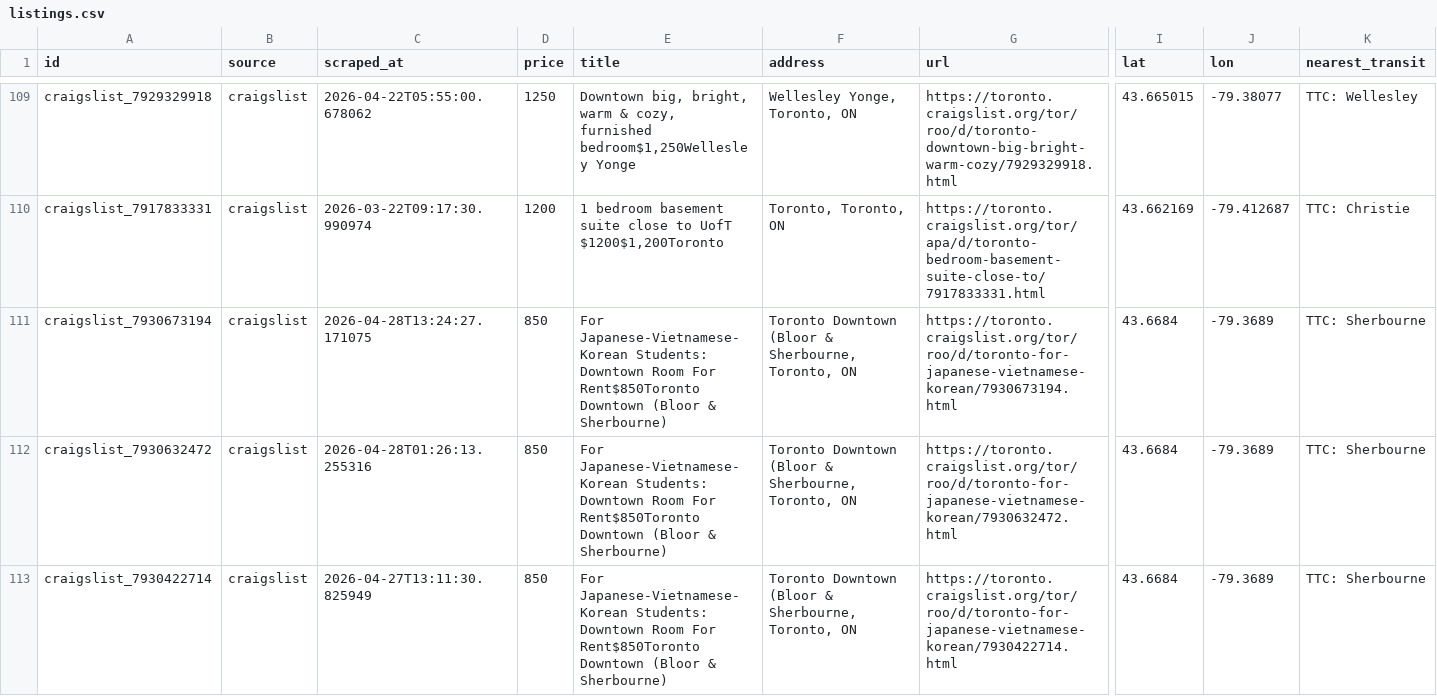
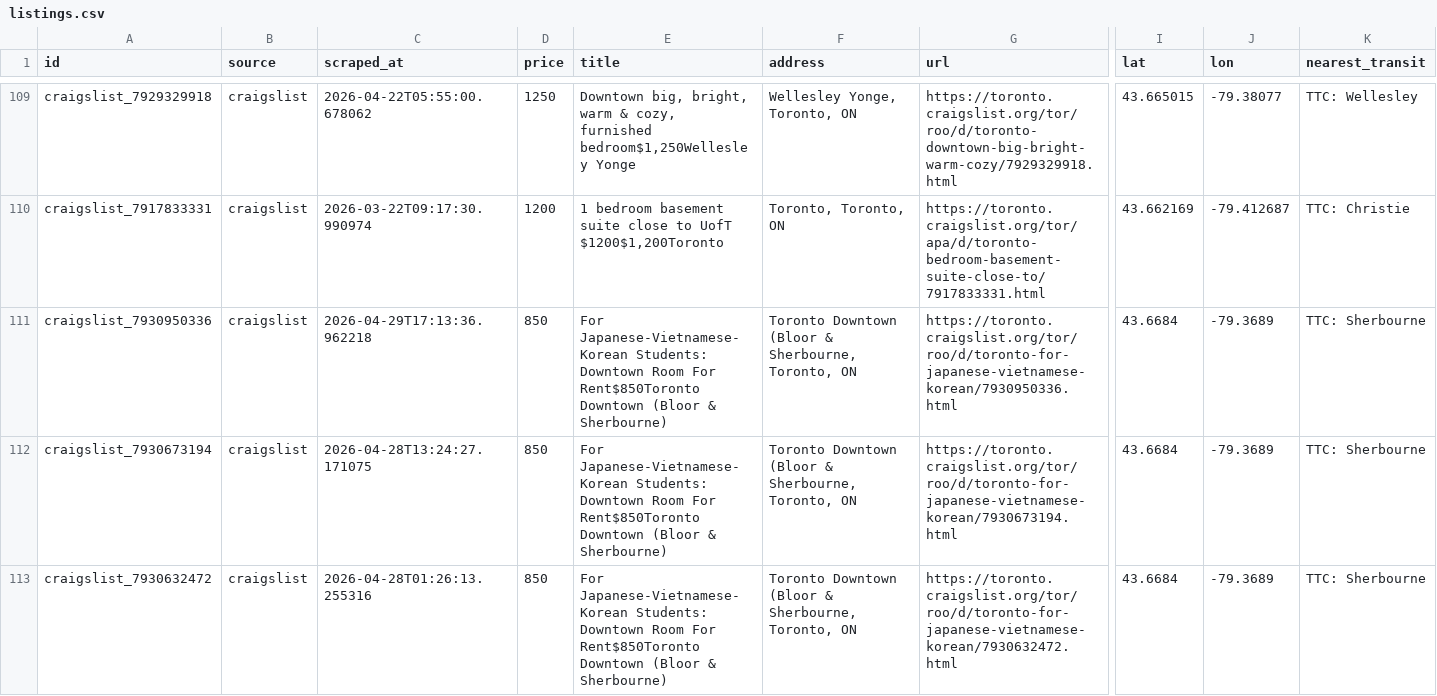
Before and after one commit to ons96/toronto-rental-agent, a CSV file: data/listings.csv, drawn as a sheet; only a part is shown, gaps mark what is left out; the shorter side is filled out with more unchanged rows; rows hold the shown columns only; the diff covers the shown part only; the diff names each change by its address in the sheet, - before the commit and + after, or states it on an @@ line.

```diff
--- a/data/listings.csv
+++ b/data/listings.csv
+row 111: craigslist_7930950336 | craigslist | 2026-04-29T17:13:36.962218 | 850 | For Japanese-Vietnamese-Korean Students: Downtown Room For Rent$850Toronto Downtown (Bloor & Sherbourne) | Toronto Downtown (Bloor & Sherbourne, Toronto, ON | https://toronto.craigslist.org/tor/roo/d/toronto-for-japanese-vietnamese-korean/7930950336.html | 43.6684 | -79.3689 | TTC: Sherbourne
```
Also changed, not shown: 1 added row elsewhere in this file.
